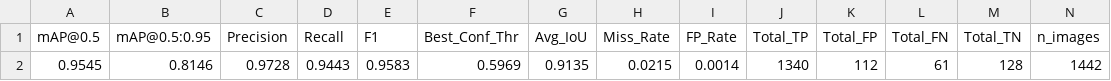
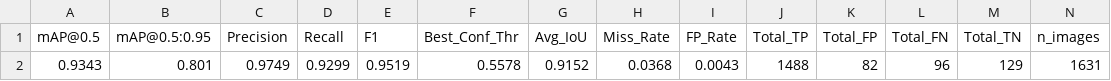
Before and after one commit to vinod-kaumar/YOLOv11-from-Scratch, a CSV file: checkpoints/eval/metrics.csv, drawn as a sheet; only a part is shown; removed rows and columns are numbered as before the commit, all else as after; rows hold the shown columns only; the diff names each change by its address in the sheet, - before the commit and + after, or states it on an @@ line.

```diff
--- a/checkpoints/eval/metrics.csv
+++ b/checkpoints/eval/metrics.csv
-row 2: 0.9545 | 0.8146 | 0.9728 | 0.9443 | 0.9583 | 0.5969 | 0.9135 | 0.0215 | 0.0014 | 1340 | 112 | 61 | 128 | 1442
+row 2: 0.9343 | 0.801 | 0.9749 | 0.9299 | 0.9519 | 0.5578 | 0.9152 | 0.0368 | 0.0043 | 1488 | 82 | 96 | 129 | 1631
```
Also changed, not shown: checkpoints/train/results.csv, 30 other files.
